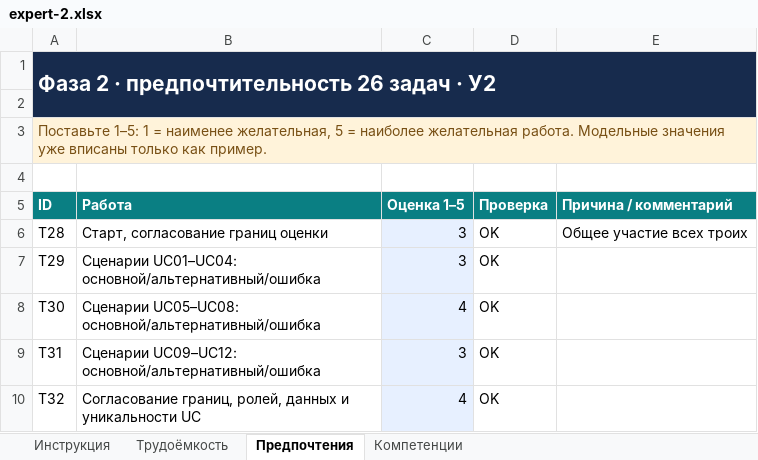
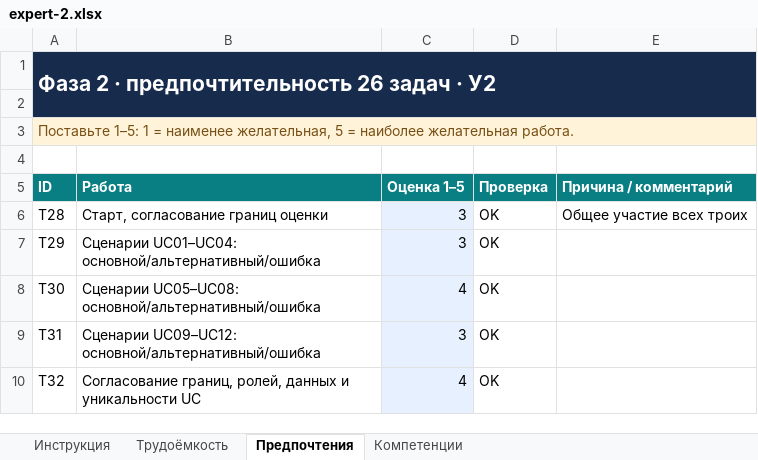
Before and after one commit to VlaydDetect/ProjectManagment, an Excel workbook: phase-02/expert-inputs/expert-2.xlsx, sheet Предпочтения, drawn as a sheet; only a part is shown; values as stored, in another font and other column widths than the file's, no borders; the diff names each change by its address in the sheet, - before the commit and + after, or states it on an @@ line.

```diff
--- a/phase-02/expert-inputs/expert-2.xlsx (sheet Предпочтения)
+++ b/phase-02/expert-inputs/expert-2.xlsx (sheet Предпочтения)
-A3 (ID): …желательная работа. Модельные значения уже вписаны только как пример.
+A3 (ID): …желательная работа.
```
Also changed, not shown: sheet Инструкция, sheet Компетенции, sheet Трудоёмкость, phase-02/expert-inputs/expert-1.xlsx, phase-02/expert-inputs/expert-3.xlsx, 9 other files.
